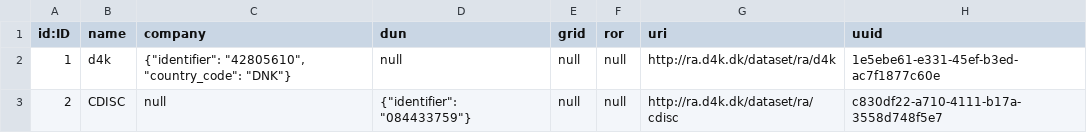
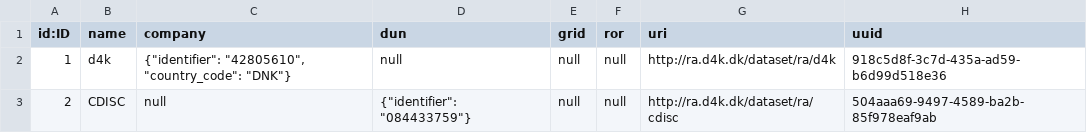
Before and after one commit to data4knowledge/ra_prep, a CSV file: load_data/node-registration_authority-1.csv, drawn as a sheet.

```diff
--- a/load_data/node-registration_authority-1.csv
+++ b/load_data/node-registration_authority-1.csv
@@ -1,3 +1,3 @@
 "id:ID","name","company","dun","grid","ror","uri","uuid"
-"1","d4k","{""identifier"": ""42805610"", ""country_code"": ""DNK""}","null","null","null","http://ra.d4k.dk/dataset/ra/d4k","1e5ebe61-e331-45ef-b3ed-ac7f1877c60e"
-"2","CDISC","null","{""identifier"": ""084433759""}","null","null","http://ra.d4k.dk/dataset/ra/cdisc","c830df22-a710-4111-b17a-3558d748f5e7"
+"1","d4k","{""identifier"": ""42805610"", ""country_code"": ""DNK""}","null","null","null","http://ra.d4k.dk/dataset/ra/d4k","918c5d8f-3c7d-435a-ad59-b6d99d518e36"
+"2","CDISC","null","{""identifier"": ""084433759""}","null","null","http://ra.d4k.dk/dataset/ra/cdisc","504aaa69-9497-4589-ba2b-85f978eaf9ab"
```
Also changed, not shown: load_data/node-namespace-1.csv, 2 other files.
